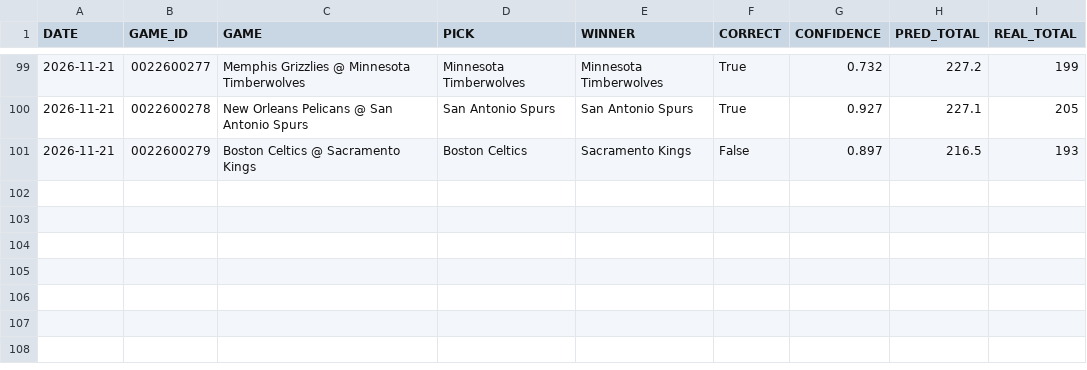
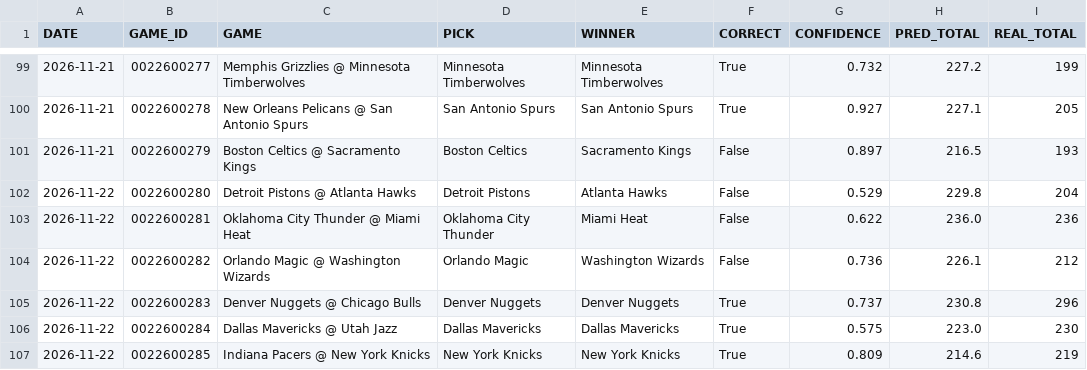
Before and after one commit to Maurizo77/sport-predictor, a CSV file: results_log.csv, drawn as a sheet; only a part is shown, gaps mark what is left out; the diff names each change by its address in the sheet, - before the commit and + after, or states it on an @@ line.

Commit message:
Update results_log.csv

```diff
--- a/results_log.csv
+++ b/results_log.csv
+row 102: 2026-11-22 | 0022600280 | Detroit Pistons @ Atlanta Hawks | Detroit Pistons | Atlanta Hawks | False | 0.529 | 229.8 | 204
+row 103: 2026-11-22 | 0022600281 | Oklahoma City Thunder @ Miami Heat | Oklahoma City Thunder | Miami Heat | False | 0.622 | 236.0 | 236
+row 104: 2026-11-22 | 0022600282 | Orlando Magic @ Washington Wizards | Orlando Magic | Washington Wizards | False | 0.736 | 226.1 | 212
+row 105: 2026-11-22 | 0022600283 | Denver Nuggets @ Chicago Bulls | Denver Nuggets | Denver Nuggets | True | 0.737 | 230.8 | 296
+row 106: 2026-11-22 | 0022600284 | Dallas Mavericks @ Utah Jazz | Dallas Mavericks | Dallas Mavericks | True | 0.575 | 223.0 | 230
+row 107: 2026-11-22 | 0022600285 | Indiana Pacers @ New York Knicks | New York Knicks | New York Knicks | True | 0.809 | 214.6 | 219
```
